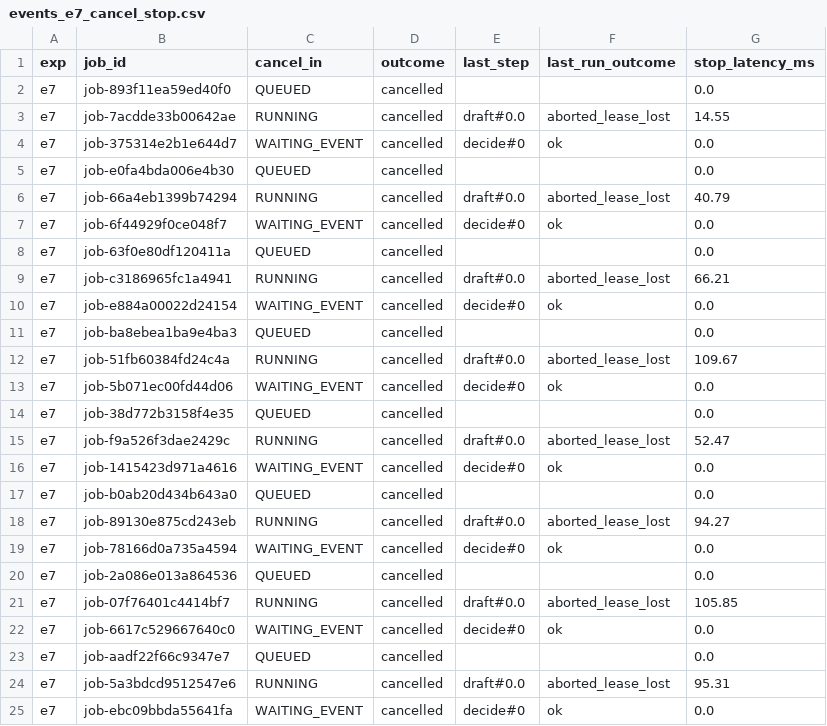
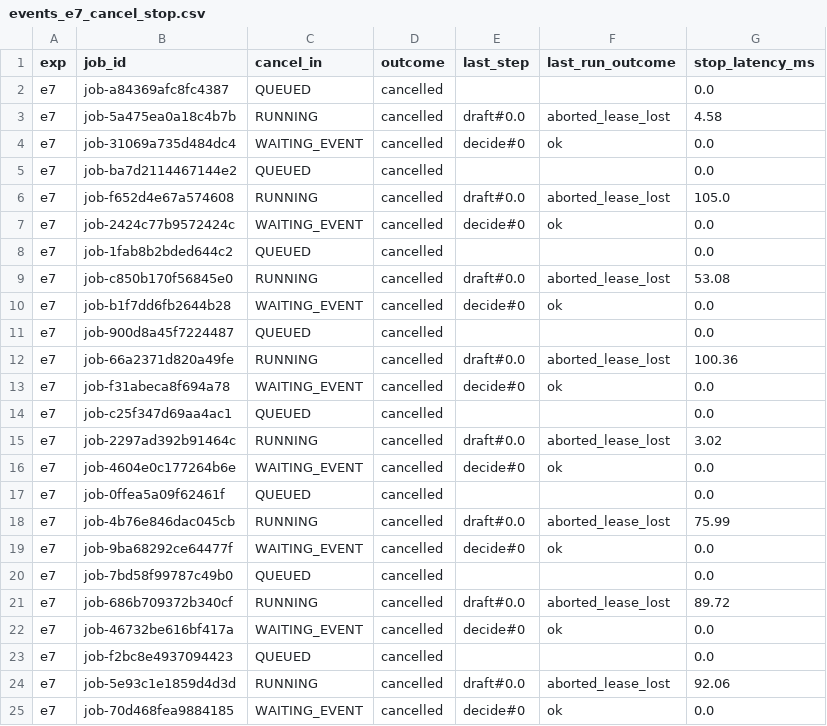
Before and after one commit to dashalinear/agentrt-submission, a CSV file: results/raw/events_e7_cancel_stop.csv, drawn as a sheet; only a part is shown; the diff covers the shown part only.

```diff
--- a/results/raw/events_e7_cancel_stop.csv
+++ b/results/raw/events_e7_cancel_stop.csv
@@ -1,25 +1,25 @@
 exp,job_id,cancel_in,outcome,last_step,last_run_outcome,stop_latency_ms
-e7,job-893f11ea59ed40f0,QUEUED,cancelled,,,0.0
-e7,job-7acdde33b00642ae,RUNNING,cancelled,draft#0.0,aborted_lease_lost,14.55
-e7,job-375314e2b1e644d7,WAITING_EVENT,cancelled,decide#0,ok,0.0
-e7,job-e0fa4bda006e4b30,QUEUED,cancelled,,,0.0
-e7,job-66a4eb1399b74294,RUNNING,cancelled,draft#0.0,aborted_lease_lost,40.79
-e7,job-6f44929f0ce048f7,WAITING_EVENT,cancelled,decide#0,ok,0.0
-e7,job-63f0e80df120411a,QUEUED,cancelled,,,0.0
-e7,job-c3186965fc1a4941,RUNNING,cancelled,draft#0.0,aborted_lease_lost,66.21
-e7,job-e884a00022d24154,WAITING_EVENT,cancelled,decide#0,ok,0.0
-e7,job-ba8ebea1ba9e4ba3,QUEUED,cancelled,,,0.0
-e7,job-51fb60384fd24c4a,RUNNING,cancelled,draft#0.0,aborted_lease_lost,109.67
-e7,job-5b071ec00fd44d06,WAITING_EVENT,cancelled,decide#0,ok,0.0
-e7,job-38d772b3158f4e35,QUEUED,cancelled,,,0.0
-e7,job-f9a526f3dae2429c,RUNNING,cancelled,draft#0.0,aborted_lease_lost,52.47
-e7,job-1415423d971a4616,WAITING_EVENT,cancelled,decide#0,ok,0.0
-e7,job-b0ab20d434b643a0,QUEUED,cancelled,,,0.0
-e7,job-89130e875cd243eb,RUNNING,cancelled,draft#0.0,aborted_lease_lost,94.27
-e7,job-78166d0a735a4594,WAITING_EVENT,cancelled,decide#0,ok,0.0
-e7,job-2a086e013a864536,QUEUED,cancelled,,,0.0
-e7,job-07f76401c4414bf7,RUNNING,cancelled,draft#0.0,aborted_lease_lost,105.85
-e7,job-6617c529667640c0,WAITING_EVENT,cancelled,decide#0,ok,0.0
-e7,job-aadf22f66c9347e7,QUEUED,cancelled,,,0.0
-e7,job-5a3bdcd9512547e6,RUNNING,cancelled,draft#0.0,aborted_lease_lost,95.31
-e7,job-ebc09bbda55641fa,WAITING_EVENT,cancelled,decide#0,ok,0.0
+e7,job-a84369afc8fc4387,QUEUED,cancelled,,,0.0
+e7,job-5a475ea0a18c4b7b,RUNNING,cancelled,draft#0.0,aborted_lease_lost,4.58
+e7,job-31069a735d484dc4,WAITING_EVENT,cancelled,decide#0,ok,0.0
+e7,job-ba7d2114467144e2,QUEUED,cancelled,,,0.0
+e7,job-f652d4e67a574608,RUNNING,cancelled,draft#0.0,aborted_lease_lost,105.0
+e7,job-2424c77b9572424c,WAITING_EVENT,cancelled,decide#0,ok,0.0
+e7,job-1fab8b2bded644c2,QUEUED,cancelled,,,0.0
+e7,job-c850b170f56845e0,RUNNING,cancelled,draft#0.0,aborted_lease_lost,53.08
+e7,job-b1f7dd6fb2644b28,WAITING_EVENT,cancelled,decide#0,ok,0.0
+e7,job-900d8a45f7224487,QUEUED,cancelled,,,0.0
+e7,job-66a2371d820a49fe,RUNNING,cancelled,draft#0.0,aborted_lease_lost,100.36
+e7,job-f31abeca8f694a78,WAITING_EVENT,cancelled,decide#0,ok,0.0
+e7,job-c25f347d69aa4ac1,QUEUED,cancelled,,,0.0
+e7,job-2297ad392b91464c,RUNNING,cancelled,draft#0.0,aborted_lease_lost,3.02
+e7,job-4604e0c177264b6e,WAITING_EVENT,cancelled,decide#0,ok,0.0
+e7,job-0ffea5a09f62461f,QUEUED,cancelled,,,0.0
+e7,job-4b76e846dac045cb,RUNNING,cancelled,draft#0.0,aborted_lease_lost,75.99
+e7,job-9ba68292ce64477f,WAITING_EVENT,cancelled,decide#0,ok,0.0
+e7,job-7bd58f99787c49b0,QUEUED,cancelled,,,0.0
+e7,job-686b709372b340cf,RUNNING,cancelled,draft#0.0,aborted_lease_lost,89.72
+e7,job-46732be616bf417a,WAITING_EVENT,cancelled,decide#0,ok,0.0
+e7,job-f2bc8e4937094423,QUEUED,cancelled,,,0.0
+e7,job-5e93c1e1859d4d3d,RUNNING,cancelled,draft#0.0,aborted_lease_lost,92.06
+e7,job-70d468fea9884185,WAITING_EVENT,cancelled,decide#0,ok,0.0
```
Also changed, not shown: 28 edited cells elsewhere in this file, results/raw/events_e1_approval.csv, results/raw/events_e2_timeout.csv, 34 other files.
